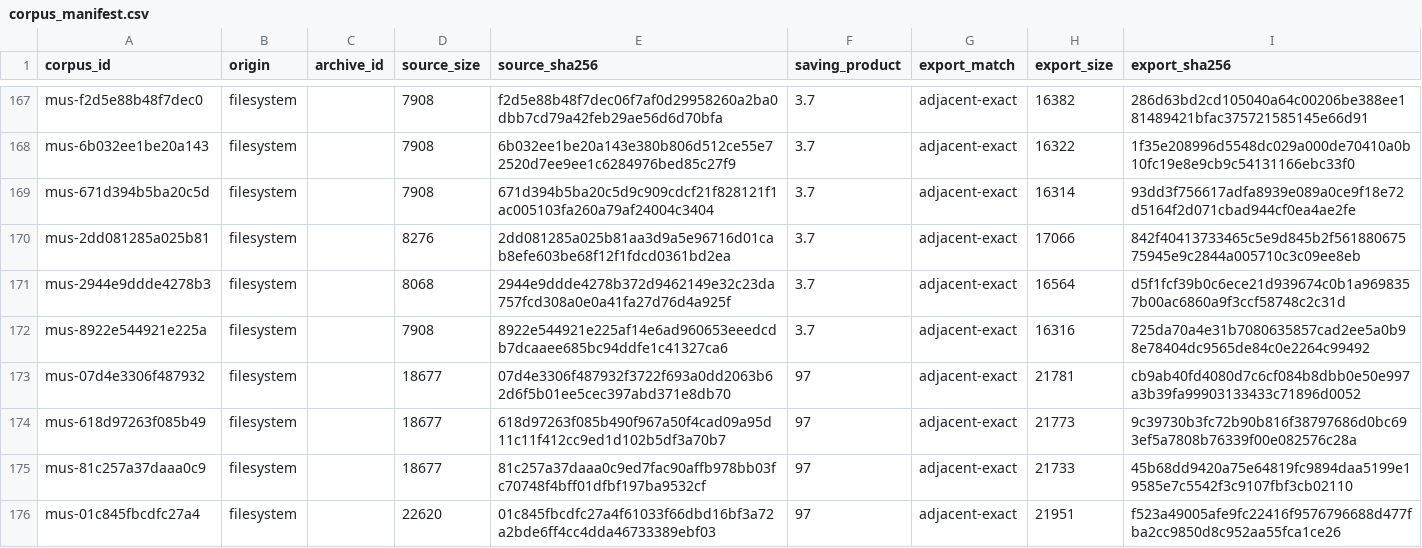
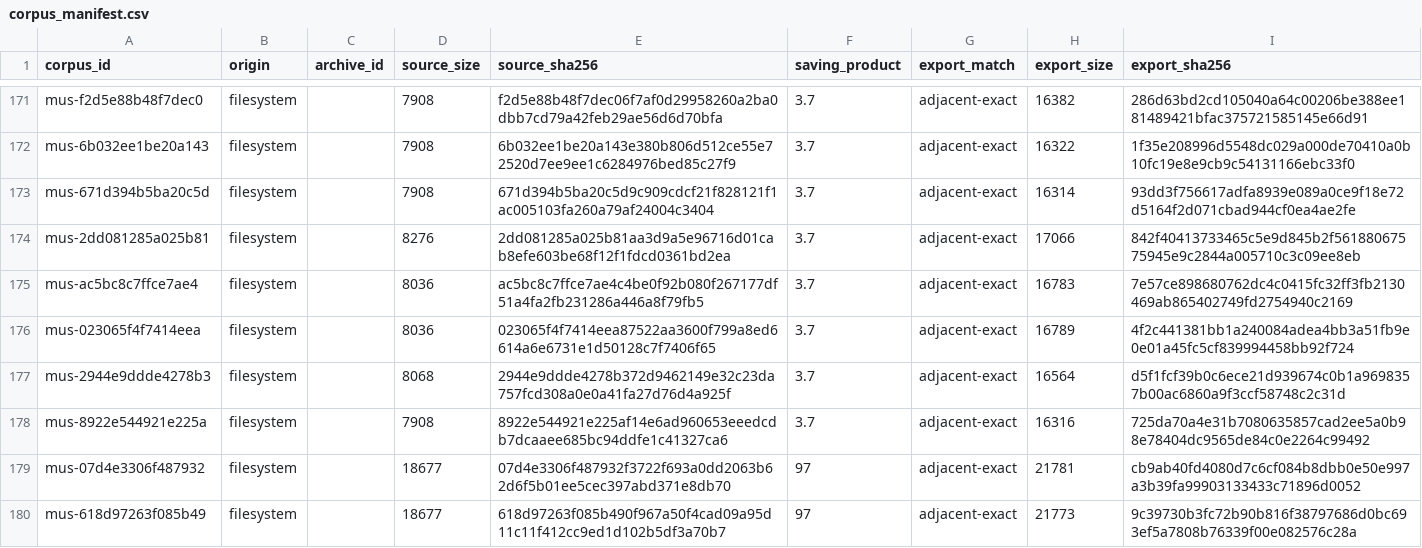
Before and after one commit to rpatters1/finale-mus-reader, a CSV file: research/corpora/tracked-evidence/data/corpus_manifest.csv, drawn as a sheet; only a part is shown, gaps mark what is left out; the shorter side is filled out with more unchanged rows; the diff covers the shown part only; the diff names each change by its address in the sheet, - before the commit and + after, or states it on an @@ line.

```diff
--- a/research/corpora/tracked-evidence/data/corpus_manifest.csv
+++ b/research/corpora/tracked-evidence/data/corpus_manifest.csv
+row 175: mus-ac5bc8c7ffce7ae4 | filesystem |  | 8036 | ac5bc8c7ffce7ae4c4be0f92b080f267177df51a4fa2fb231286a446a8f79fb5 | 3.7 | adjacent-exact | 16783 | 7e57ce898680762dc4c0415fc32ff3fb2130469ab865402749fd2754940c2169
+row 176: mus-023065f4f7414eea | filesystem |  | 8036 | 023065f4f7414eea87522aa3600f799a8ed6614a6e6731e1d50128c7f7406f65 | 3.7 | adjacent-exact | 16789 | 4f2c441381bb1a240084adea4bb3a51fb9e0e01a45fc5cf839994458bb92f724
```
Also changed, not shown: 5 added rows and 2 edited cells elsewhere in this file, research/corpora/tracked-evidence/data/record_correlations.csv, research/data/surveys.csv, 43 other files.
